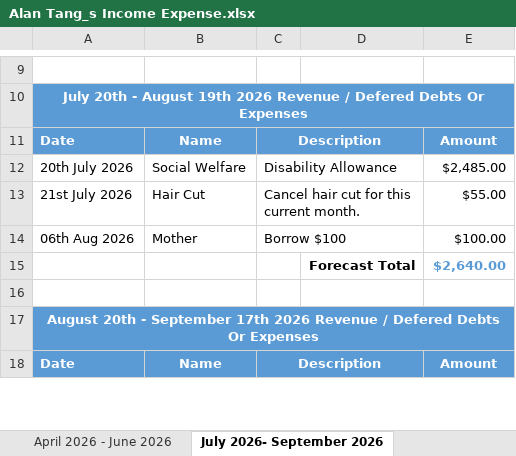
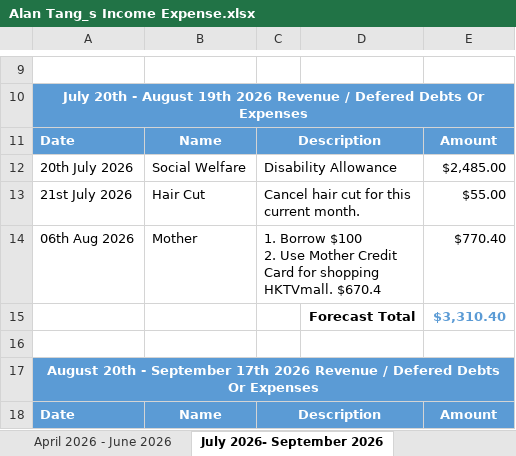
Before and after one commit to tangsinglun/Income-Expense-And-Forecast, an Excel workbook: Alan Tang_s Income Expense.xlsx, sheet July 2026- September 2026, drawn as a sheet; only a part is shown, gaps mark what is left out; values as stored, in another font and other column widths than the file's, no borders; conditional formats not drawn; ↵ is a line break in a cell; the diff covers the shown part only; the diff names each change by its address in the sheet, - before the commit and + after, or states it on an @@ line.

Commit message:
docs: document updated

```diff
--- a/Alan Tang_s Income Expense.xlsx (sheet July 2026- September 2026)
+++ b/Alan Tang_s Income Expense.xlsx (sheet July 2026- September 2026)
-C14: Borrow $100
+C14: 1. Borrow $100 ↵ 2. Use Mother Credit Card for shopping HKTVmall. $670.4
-E14: $100.00
+E14: $770.40
-E15: $2,640.00
+E15: $3,310.40
```
Also changed, not shown: 1 added row, 1 removed row and 4 edited cells elsewhere in this sheet.
